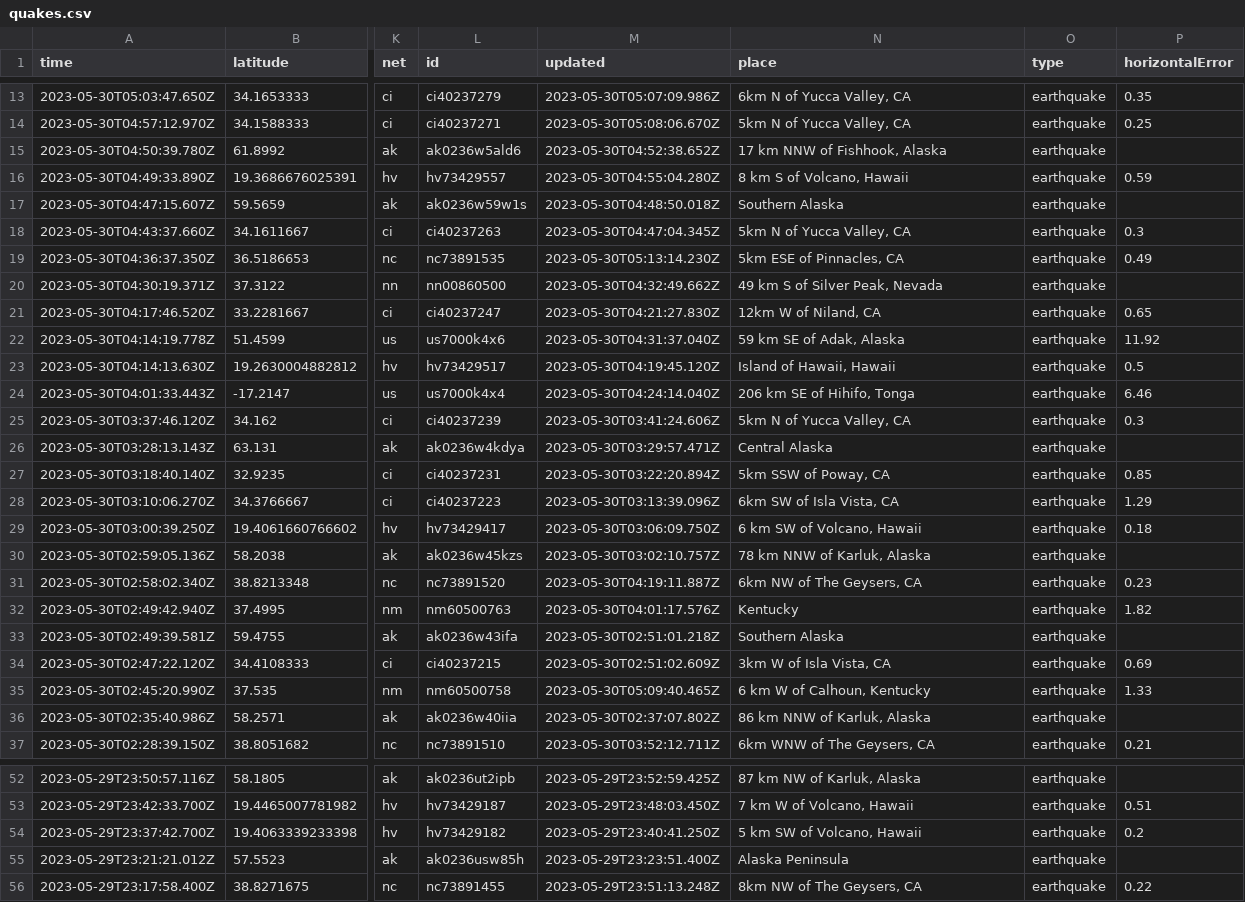
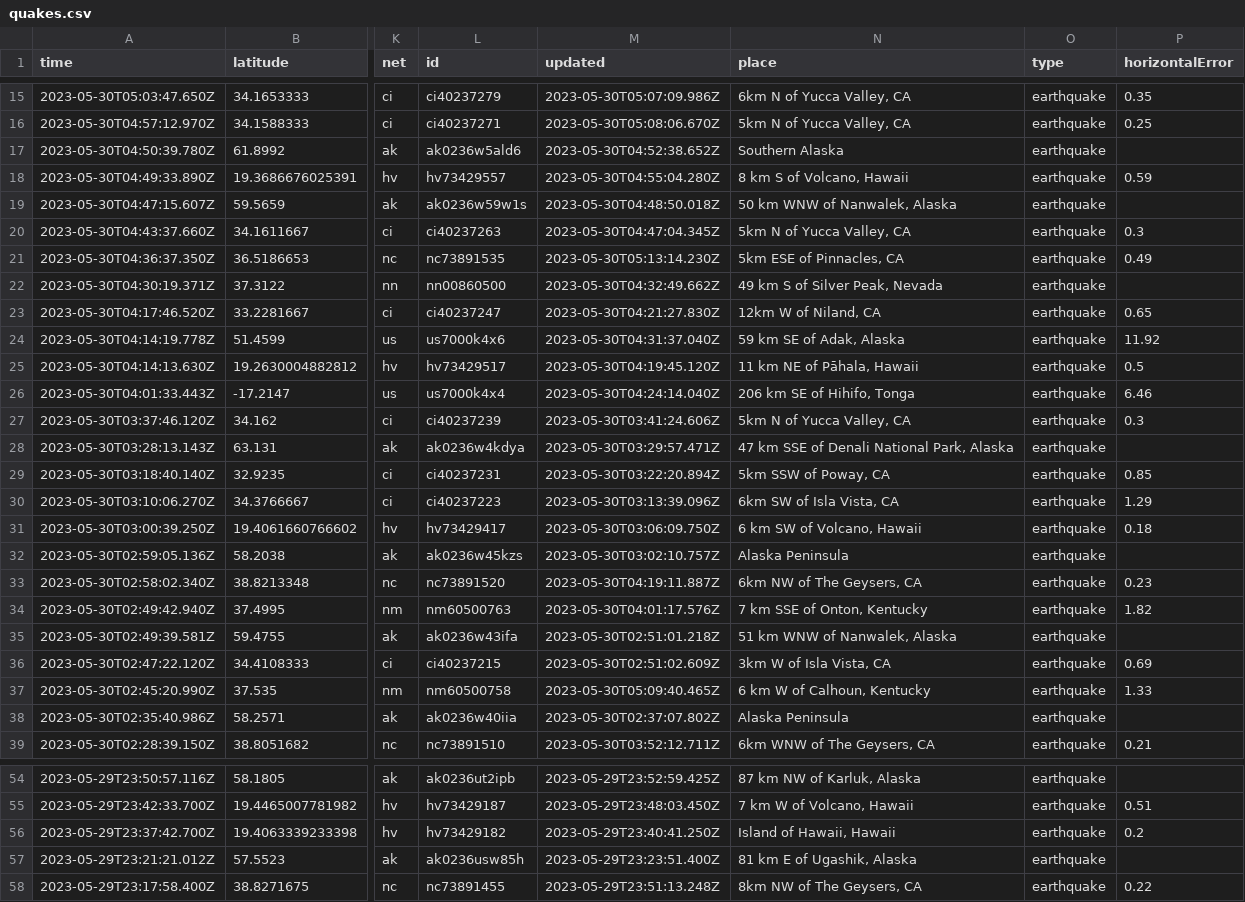
Before and after one commit to ashu-parida-hpe/sample-java-app, a CSV file: quakes.csv, drawn as a sheet; only a part is shown, gaps mark what is left out; addresses are those after the commit; the diff covers the shown part only; the diff names each change by its address in the sheet, - before the commit and + after, or states it on an @@ line.

```diff
--- a/quakes.csv
+++ b/quakes.csv
-N17 (place): 17 km NNW of Fishhook, Alaska
+N17 (place): Southern Alaska
-N19 (place): Southern Alaska
+N19 (place): 50 km WNW of Nanwalek, Alaska
-N25 (place): Island of Hawaii, Hawaii
+N25 (place): 11 km NE of Pāhala, Hawaii
-N28 (place): Central Alaska
+N28 (place): 47 km SSE of Denali National Park, Alaska
-N32 (place): 78 km NNW of Karluk, Alaska
+N32 (place): Alaska Peninsula
-N34 (place): Kentucky
+N34 (place): 7 km SSE of Onton, Kentucky
-N35 (place): Southern Alaska
+N35 (place): 51 km WNW of Nanwalek, Alaska
-N38 (place): 86 km NNW of Karluk, Alaska
+N38 (place): Alaska Peninsula
-N56 (place): 5 km SW of Volcano, Hawaii
+N56 (place): Island of Hawaii, Hawaii
-N57 (place): Alaska Peninsula
+N57 (place): 81 km E of Ugashik, Alaska
```
Also changed, not shown: 2 added rows, 3 removed rows and 16 edited cells elsewhere in this file.
